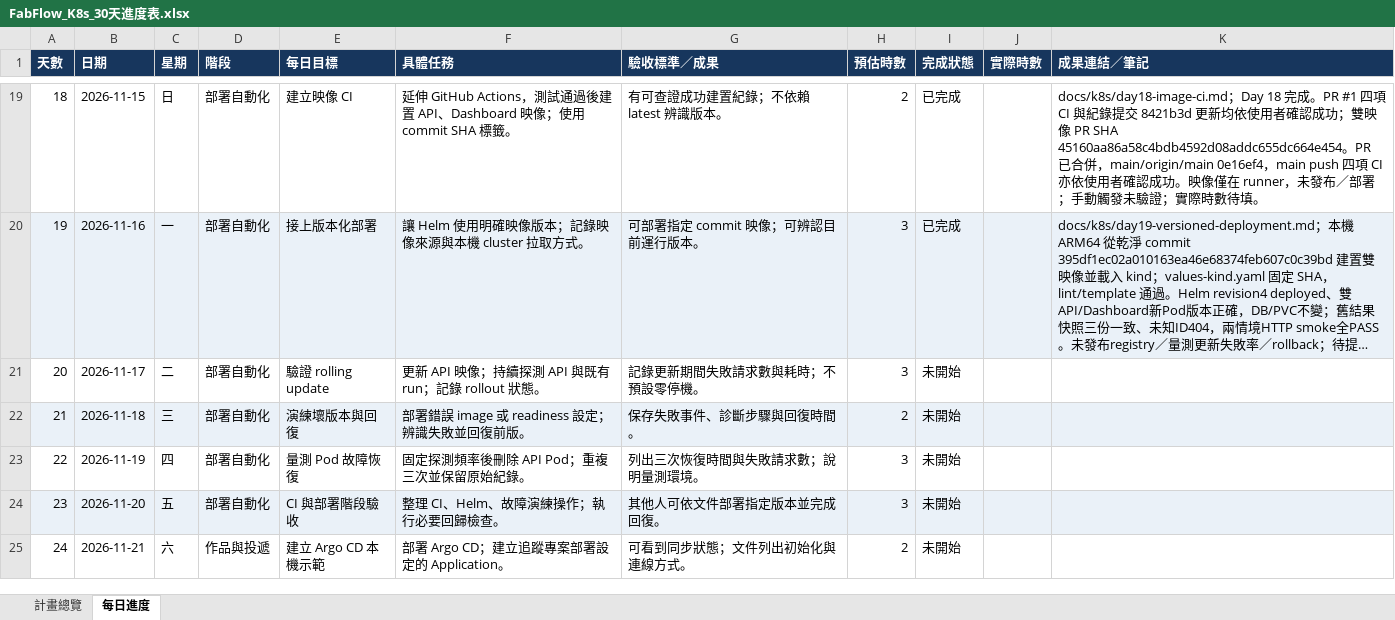
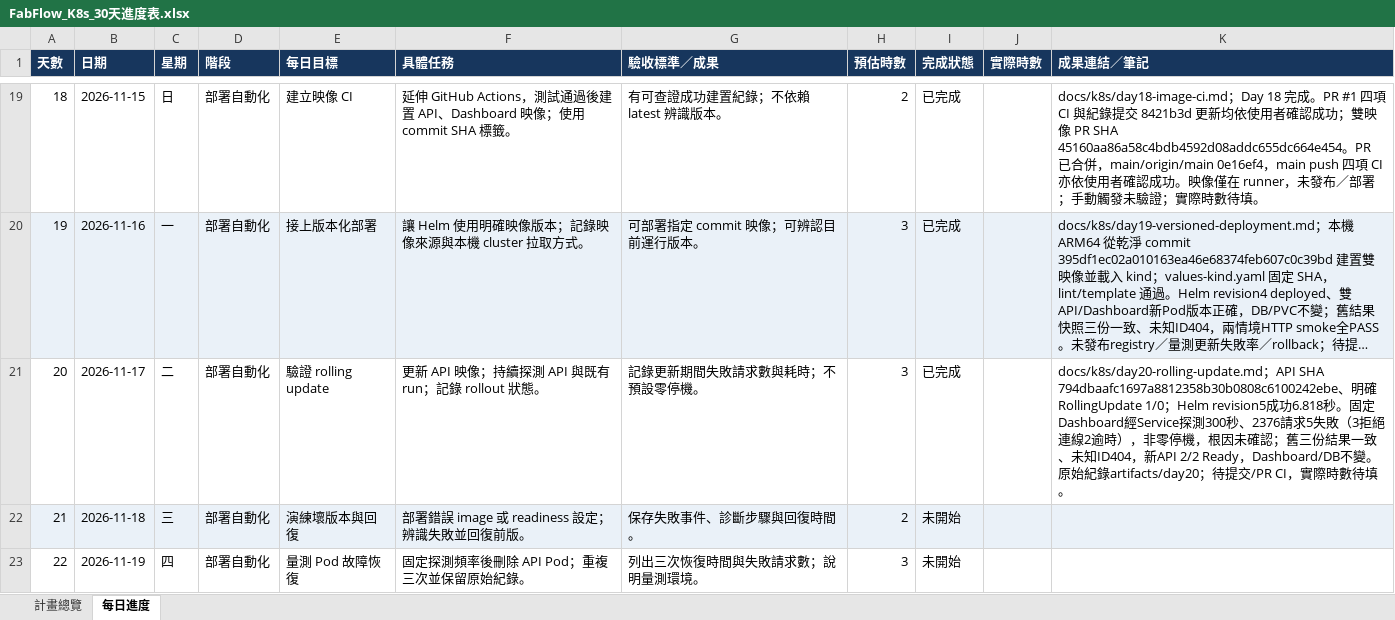
Before and after one commit to j22868706/sideproject_fabflow, an Excel workbook: FabFlow_K8s_30天進度表.xlsx, sheet 每日進度, drawn as a sheet; only a part is shown, gaps mark what is left out; the shorter side is filled out with more unchanged rows; long unchanged cells end in …; values as stored, in another font and other column widths than the file's, no borders; conditional formats not drawn; the diff names each change by its address in the sheet, - before the commit and + after, or states it on an @@ line.

Commit message:
docs: record Day 20 rolling update measurements

```diff
--- a/FabFlow_K8s_30天進度表.xlsx (sheet 每日進度)
+++ b/FabFlow_K8s_30天進度表.xlsx (sheet 每日進度)
-I21 (完成狀態): 未開始
+I21 (完成狀態): 已完成
-K21 (成果連結／筆記): (empty)
+K21 (成果連結／筆記): docs/k8s/day20-rolling-update.md；API SHA 794dbaafc1697a8812358b30b0808c6100242ebe、明確RollingUpdate 1/0；Helm revision5成功6.818秒。固定Dashboard經Service探測300秒、2376請求5失敗（3拒絕連線2逾時），非零停機，根因未確認；舊三份結果一致、未知ID404，新API 2/2 Ready，Dashboard/DB不變。原始紀錄artifacts/day20；待提交/PR CI，實際時數待填。
```
Also changed, not shown: sheet 計畫總覽, 9 other files.
